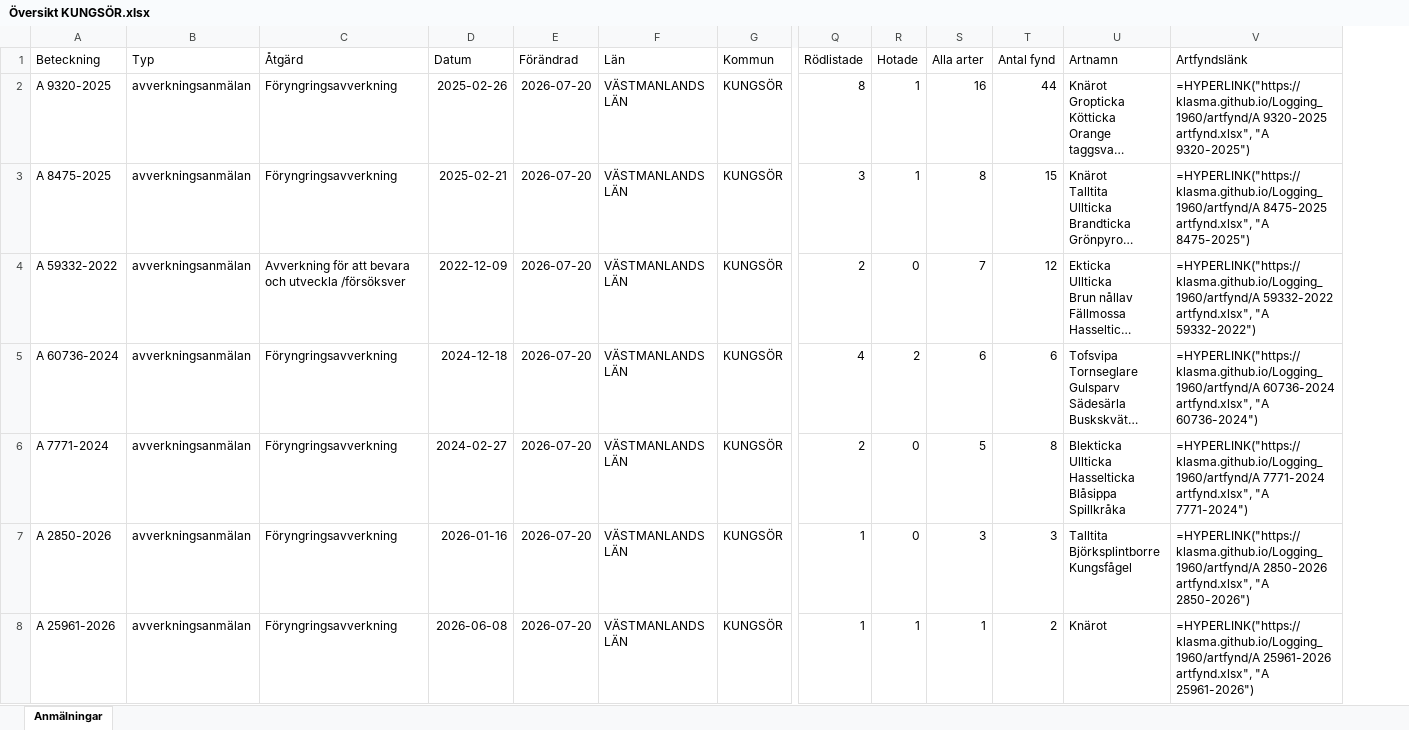
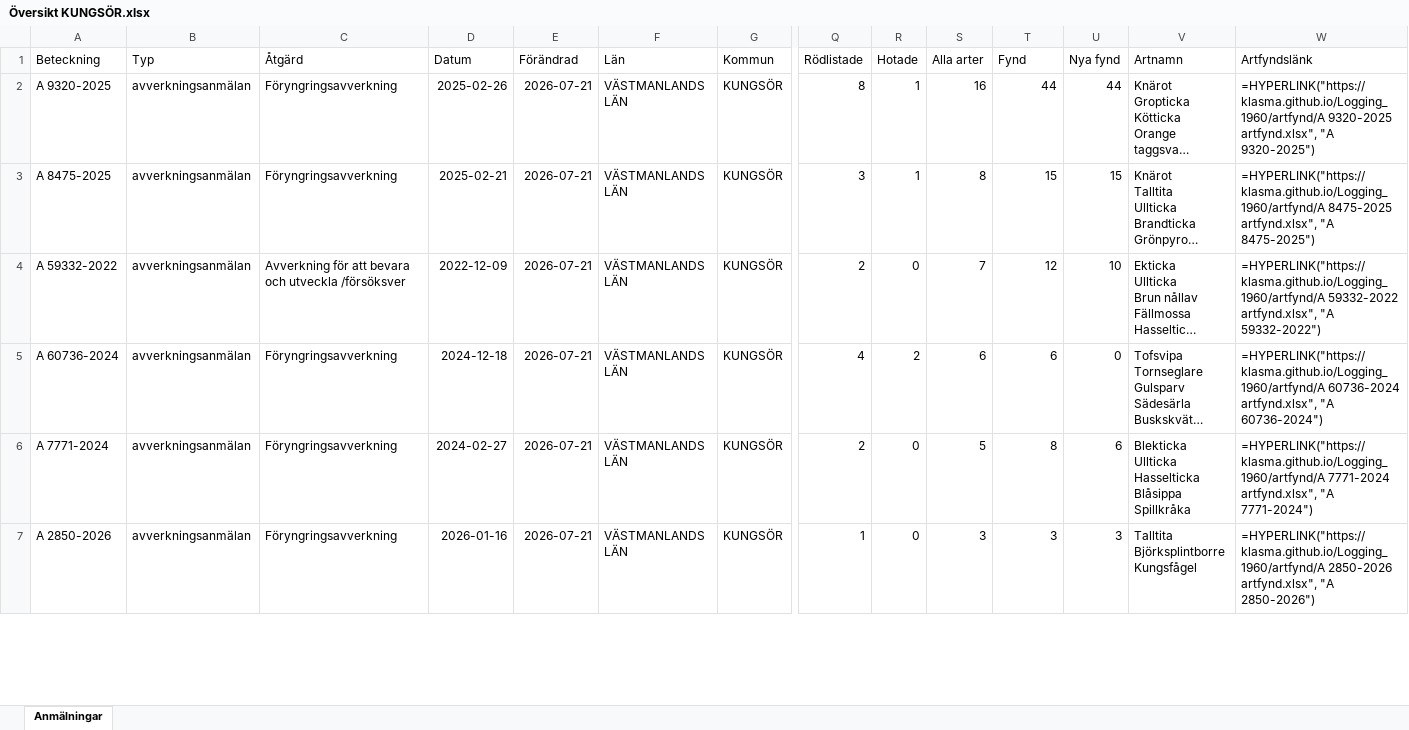
Before and after one commit to klasma/Logging_1960, an Excel workbook: Översikt KUNGSÖR.xlsx, sheet Anmälningar, drawn as a sheet; only a part is shown, gaps mark what is left out; long unchanged cells end in …; values as stored, in another font and other column widths than the file's, no borders; formulas without a stored value are shown as written; removed rows and columns are numbered as before the commit, all else as after; rows hold the shown columns only; the diff covers the shown part only; the diff names each change by its address in the sheet, - before the commit and + after, or states it on an @@ line.

```diff
--- a/Översikt KUNGSÖR.xlsx (sheet Anmälningar)
+++ b/Översikt KUNGSÖR.xlsx (sheet Anmälningar)
+column U (Nya fynd), rows 2-7: 44 | 15 | 10 | 0 | 6 | 3
-T1: Antal fynd
+T1: Fynd
-E2:E7 (Förändrad): 2026-07-20
+E2:E7 (Förändrad): 2026-07-21
-row 8: A 25961-2026 | avverkningsanmälan | Föryngringsavverkning | 2026-06-08 | 2026-07-20 | VÄSTMANLANDS LÄN | KUNGSÖR | 1 | 1 | 1 | 2 | Knärot | =HYPERLINK("https://klasma.github.io/Logging_1960/artfynd/A 25961-2026 artfynd.xlsx", "A 25961-2026")
```
Also changed, not shown: 11 added rows, 10 removed rows and 156 edited cells elsewhere in this sheet, artfynd/A 25961-2026 artfynd.xlsx, artfynd/A 2850-2026 artfynd.xlsx, 44 other files.
